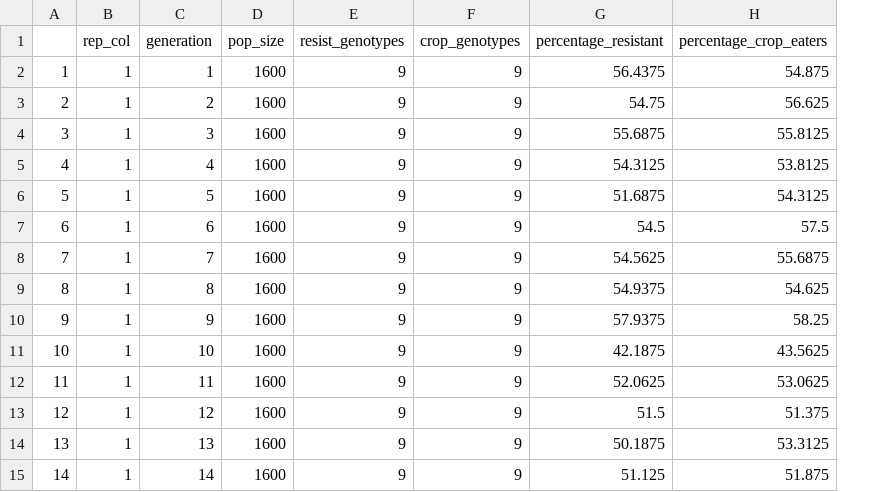
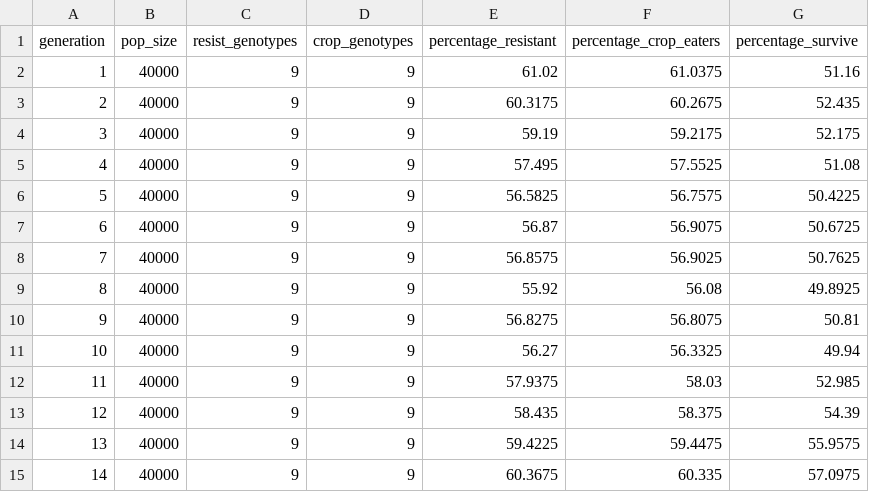
Before and after one commit to bradduthie/resevol, a CSV file: data/toy_results_block1.csv, drawn as a sheet; only a part is shown; removed rows and columns are numbered as before the commit, all else as after; the diff covers the shown part only; the diff names each change by its address in the sheet, - before the commit and + after, or states it on an @@ line.

```diff
--- a/data/toy_results_block1.csv
+++ b/data/toy_results_block1.csv
-column A, rows 2-15: 1 | 2 | 3 | 4 | 5 | 6 | 7 | 8 | 9 | 10 | 11 | 12 | 13 | 14
-column B (rep_col), rows 2-15: all 1
+column G (percentage_survive), rows 2-15: 51.16 | 52.435 | 52.175 | 51.08 | 50.4225 | 50.6725 | 50.7625 | 49.8925 | 50.81 | 49.94 | 52.985 | 54.39 | 55.9575 | 57.0975
-B2:B15 (pop_size): 1600
+B2:B15 (pop_size): 40000
-E2 (percentage_resistant): 56.4375
+E2 (percentage_resistant): 61.02
-F2 (percentage_crop_eaters): 54.875
+F2 (percentage_crop_eaters): 61.0375
-E3 (percentage_resistant): 54.75
+E3 (percentage_resistant): 60.3175
-F3 (percentage_crop_eaters): 56.625
+F3 (percentage_crop_eaters): 60.2675
-E4 (percentage_resistant): 55.6875
+E4 (percentage_resistant): 59.19
-F4 (percentage_crop_eaters): 55.8125
+F4 (percentage_crop_eaters): 59.2175
-E5 (percentage_resistant): 54.3125
+E5 (percentage_resistant): 57.495
-F5 (percentage_crop_eaters): 53.8125
+F5 (percentage_crop_eaters): 57.5525
-E6 (percentage_resistant): 51.6875
+E6 (percentage_resistant): 56.5825
-F6 (percentage_crop_eaters): 54.3125
+F6 (percentage_crop_eaters): 56.7575
-E7 (percentage_resistant): 54.5
+E7 (percentage_resistant): 56.87
-F7 (percentage_crop_eaters): 57.5
+F7 (percentage_crop_eaters): 56.9075
-E8 (percentage_resistant): 54.5625
+E8 (percentage_resistant): 56.8575
-F8 (percentage_crop_eaters): 55.6875
+F8 (percentage_crop_eaters): 56.9025
-E9 (percentage_resistant): 54.9375
+E9 (percentage_resistant): 55.92
-F9 (percentage_crop_eaters): 54.625
+F9 (percentage_crop_eaters): 56.08
-E10 (percentage_resistant): 57.9375
+E10 (percentage_resistant): 56.8275
-F10 (percentage_crop_eaters): 58.25
+F10 (percentage_crop_eaters): 56.8075
-E11 (percentage_resistant): 42.1875
+E11 (percentage_resistant): 56.27
-F11 (percentage_crop_eaters): 43.5625
+F11 (percentage_crop_eaters): 56.3325
-E12 (percentage_resistant): 52.0625
+E12 (percentage_resistant): 57.9375
-F12 (percentage_crop_eaters): 53.0625
+F12 (percentage_crop_eaters): 58.03
-E13 (percentage_resistant): 51.5
+E13 (percentage_resistant): 58.435
-F13 (percentage_crop_eaters): 51.375
+F13 (percentage_crop_eaters): 58.375
-E14 (percentage_resistant): 50.1875
+E14 (percentage_resistant): 59.4225
-F14 (percentage_crop_eaters): 53.3125
+F14 (percentage_crop_eaters): 59.4475
-E15 (percentage_resistant): 51.125
+E15 (percentage_resistant): 60.3675
-F15 (percentage_crop_eaters): 51.875
+F15 (percentage_crop_eaters): 60.335
```
Also changed, not shown: 78 edited cells elsewhere in this file, data/toy_results_block10.csv, 9 other files.
